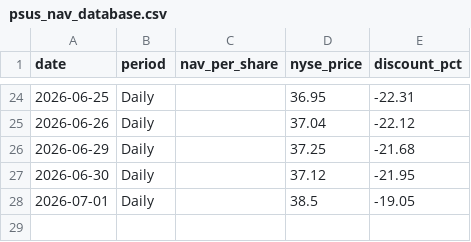
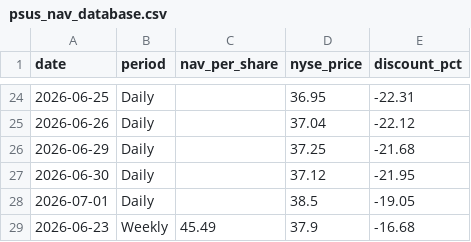
Before and after one commit to jhaik852/PSUS-Discount-to-NAV, a CSV file: data/psus_nav_database.csv, drawn as a sheet; only a part is shown, gaps mark what is left out; the diff names each change by its address in the sheet, - before the commit and + after, or states it on an @@ line.

```diff
--- a/data/psus_nav_database.csv
+++ b/data/psus_nav_database.csv
+row 29: 2026-06-23 | Weekly | 45.49 | 37.9 | -16.68
```
